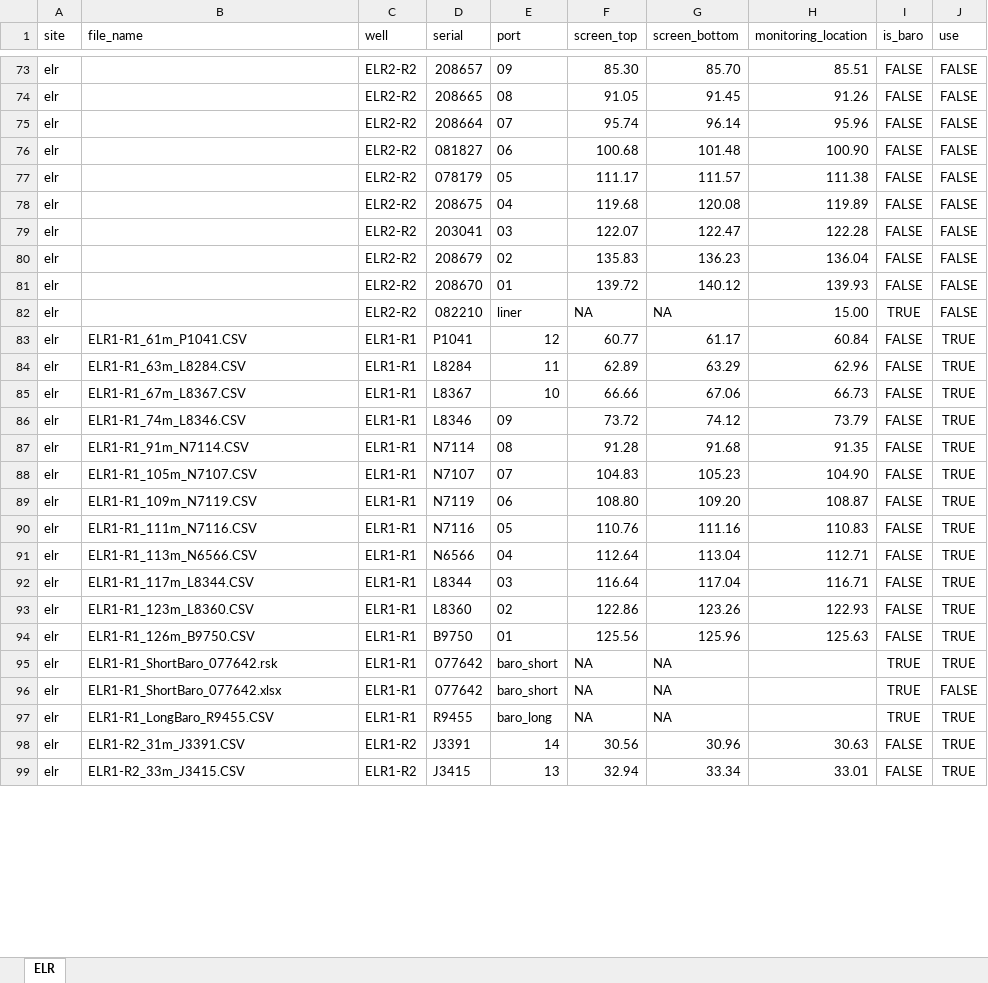
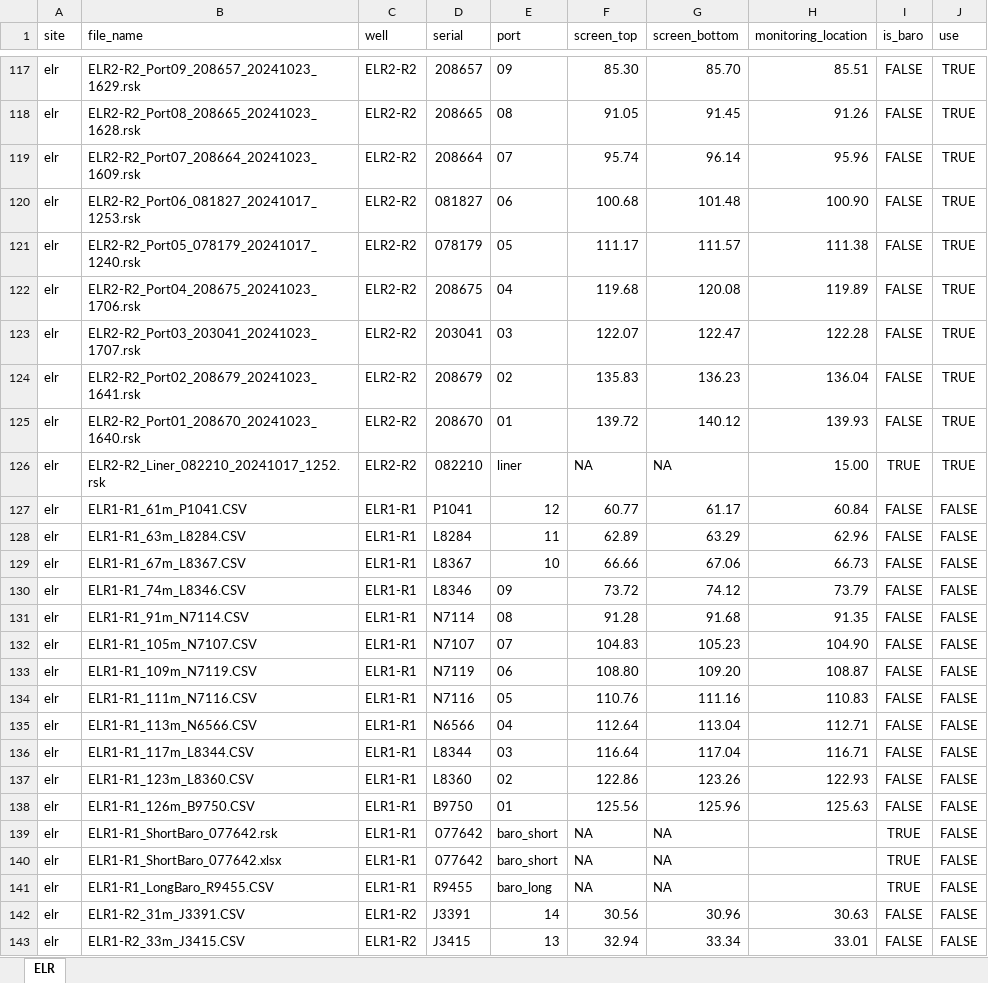
Before and after one commit to bowmanii/tdproc, an Excel workbook: metadata/transducer_locations.xlsx, sheet ELR, drawn as a sheet; only a part is shown, gaps mark what is left out; values as stored, in another font and other column widths than the file's, no borders; addresses are those after the commit; the diff covers the shown part only; the diff names each change by its address in the sheet, - before the commit and + after, or states it on an @@ line.

```diff
--- a/metadata/transducer_locations.xlsx (sheet ELR)
+++ b/metadata/transducer_locations.xlsx (sheet ELR)
-B117 (file_name): (empty)
+B117 (file_name): ELR2-R2_Port09_208657_20241023_1629.rsk
-J117:J126 (use): FALSE
+J117:J126 (use): TRUE
-B118 (file_name): (empty)
+B118 (file_name): ELR2-R2_Port08_208665_20241023_1628.rsk
-B119 (file_name): (empty)
+B119 (file_name): ELR2-R2_Port07_208664_20241023_1609.rsk
-B120 (file_name): (empty)
+B120 (file_name): ELR2-R2_Port06_081827_20241017_1253.rsk
-B121 (file_name): (empty)
+B121 (file_name): ELR2-R2_Port05_078179_20241017_1240.rsk
-B122 (file_name): (empty)
+B122 (file_name): ELR2-R2_Port04_208675_20241023_1706.rsk
-B123 (file_name): (empty)
+B123 (file_name): ELR2-R2_Port03_203041_20241023_1707.rsk
-B124 (file_name): (empty)
+B124 (file_name): ELR2-R2_Port02_208679_20241023_1641.rsk
-B125 (file_name): (empty)
+B125 (file_name): ELR2-R2_Port01_208670_20241023_1640.rsk
-B126 (file_name): (empty)
+B126 (file_name): ELR2-R2_Liner_082210_20241017_1252.rsk
-J127:J139 (use): TRUE
+J127:J139 (use): FALSE
-J141:J143 (use): TRUE
+J141:J143 (use): FALSE
```
Also changed, not shown: 44 added rows and 93 edited cells elsewhere in this sheet, 1 other file.
